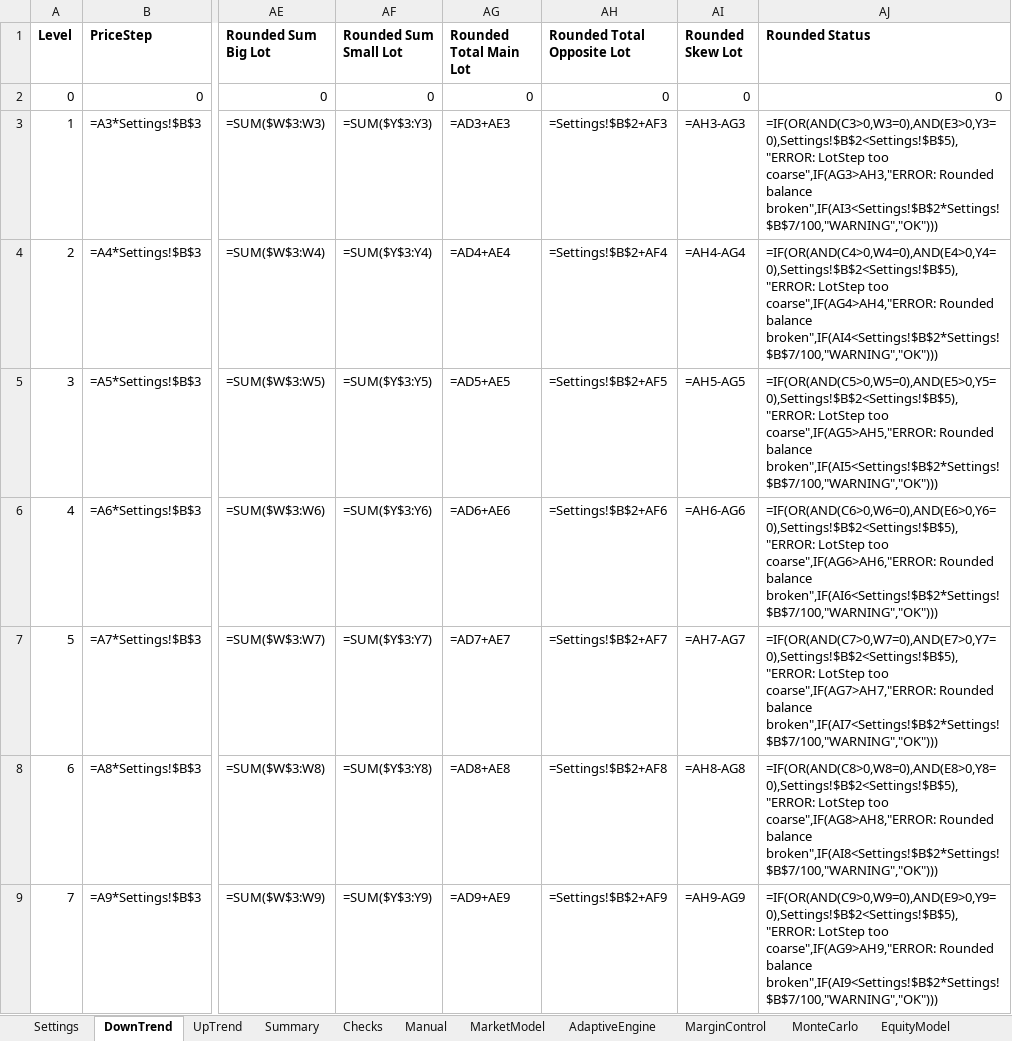
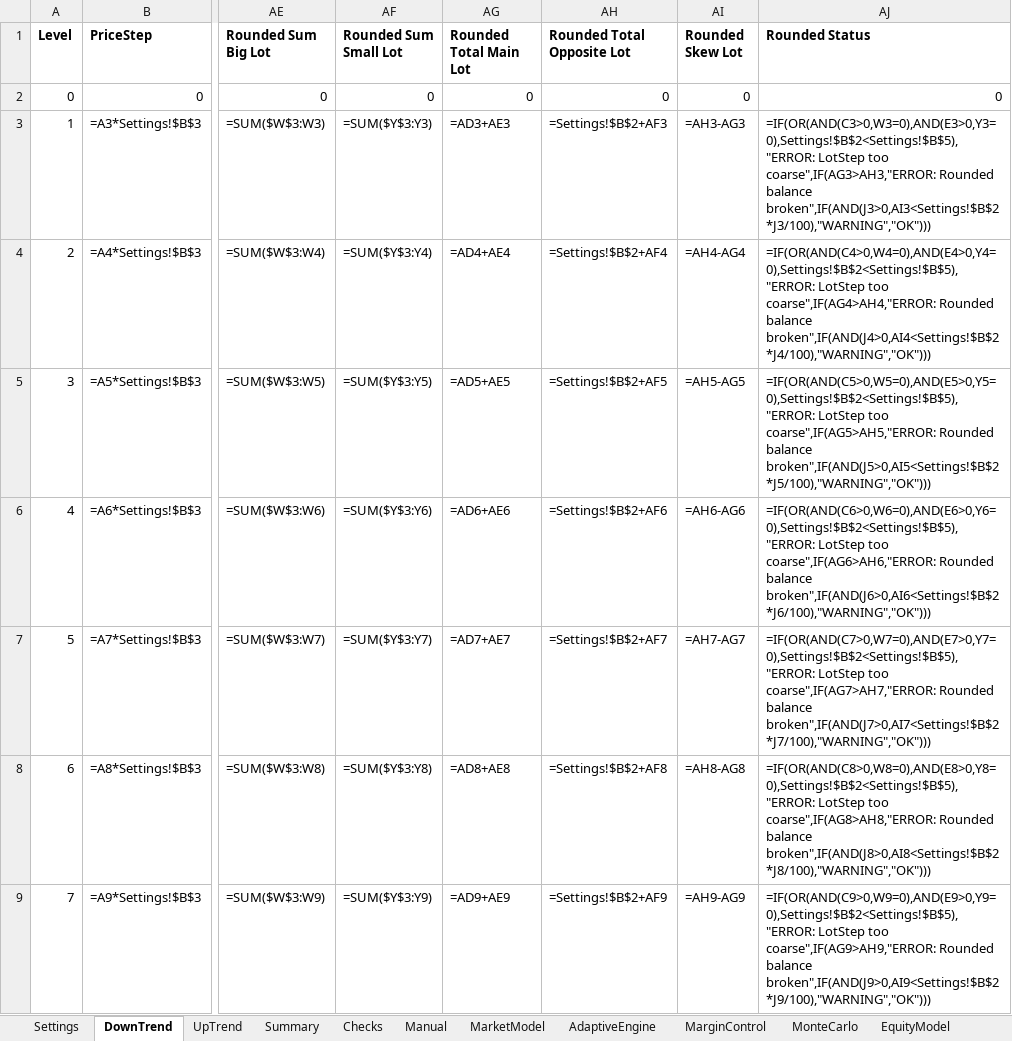
Before and after one commit to ic8812825-maker/chatgpt.com-codex, an Excel workbook: MinusLock_Percent_Grid_Calculator/MinusLock_Percent_Grid_Calculator.xlsx, sheet DownTrend, drawn as a sheet; only a part is shown, gaps mark what is left out; values as stored, in another font and other column widths than the file's, no borders; formulas without a stored value are shown as written; conditional formats not drawn; the diff covers the shown part only; the diff names each change by its address in the sheet, - before the commit and + after, or states it on an @@ line.

Commit message:
Fix AJ baseline warning and Summary direction switch

```diff
--- a/MinusLock_Percent_Grid_Calculator/MinusLock_Percent_Grid_Calculator.xlsx (sheet DownTrend)
+++ b/MinusLock_Percent_Grid_Calculator/MinusLock_Percent_Grid_Calculator.xlsx (sheet DownTrend)
-AJ3 (Rounded Status): …Rounded balance broken",IF(AI3<Settings!$B$2*Settings!$B$7/100,"WARNING","OK")))
+AJ3 (Rounded Status): …Rounded balance broken",IF(AND(J3>0,AI3<Settings!$B$2*J3/100),"WARNING","OK")))
-AJ4 (Rounded Status): …Rounded balance broken",IF(AI4<Settings!$B$2*Settings!$B$7/100,"WARNING","OK")))
+AJ4 (Rounded Status): …Rounded balance broken",IF(AND(J4>0,AI4<Settings!$B$2*J4/100),"WARNING","OK")))
-AJ5 (Rounded Status): …Rounded balance broken",IF(AI5<Settings!$B$2*Settings!$B$7/100,"WARNING","OK")))
+AJ5 (Rounded Status): …Rounded balance broken",IF(AND(J5>0,AI5<Settings!$B$2*J5/100),"WARNING","OK")))
-AJ6 (Rounded Status): …Rounded balance broken",IF(AI6<Settings!$B$2*Settings!$B$7/100,"WARNING","OK")))
+AJ6 (Rounded Status): …Rounded balance broken",IF(AND(J6>0,AI6<Settings!$B$2*J6/100),"WARNING","OK")))
-AJ7 (Rounded Status): …Rounded balance broken",IF(AI7<Settings!$B$2*Settings!$B$7/100,"WARNING","OK")))
+AJ7 (Rounded Status): …Rounded balance broken",IF(AND(J7>0,AI7<Settings!$B$2*J7/100),"WARNING","OK")))
-AJ8 (Rounded Status): …Rounded balance broken",IF(AI8<Settings!$B$2*Settings!$B$7/100,"WARNING","OK")))
+AJ8 (Rounded Status): …Rounded balance broken",IF(AND(J8>0,AI8<Settings!$B$2*J8/100),"WARNING","OK")))
-AJ9 (Rounded Status): …Rounded balance broken",IF(AI9<Settings!$B$2*Settings!$B$7/100,"WARNING","OK")))
+AJ9 (Rounded Status): …Rounded balance broken",IF(AND(J9>0,AI9<Settings!$B$2*J9/100),"WARNING","OK")))
```
Also changed, not shown: 32 edited cells elsewhere in this sheet, sheet UpTrend, sheet Summary, 3 other files.
